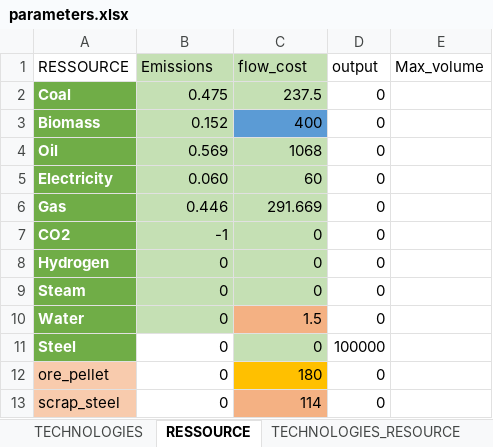
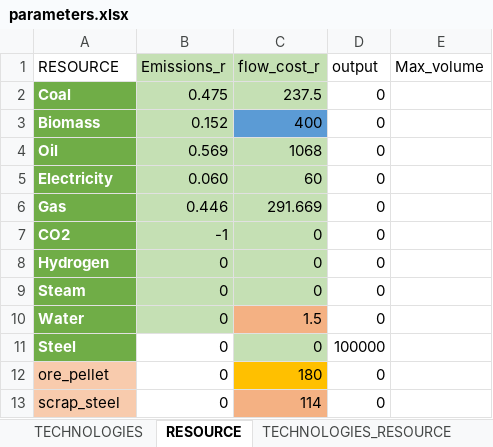
Before and after one commit to robingirard/Energy-Alternatives-Planning, an Excel workbook: Models/Industry_model/Input/Steel/Data/parameters.xlsx, sheet RESOURCE, drawn as a sheet; values as stored, in another font and other column widths than the file's, no borders; the diff names each change by its address in the sheet, - before the commit and + after, or states it on an @@ line.

```diff
--- a/Models/Industry_model/Input/Steel/Data/parameters.xlsx (sheet RESOURCE)
+++ b/Models/Industry_model/Input/Steel/Data/parameters.xlsx (sheet RESOURCE)
-sheet tab: RESSOURCE
+sheet tab: RESOURCE
-A1: RESSOURCE
+A1: RESOURCE
-B1: Emissions
+B1: Emissions_r
-C1: flow_cost
+C1: flow_cost_r
```
Also changed, not shown: sheet TECHNOLOGIES_RESOURCE, sheet TECHNOLOGIES, Models/Industry_model/Input/Steel/Data/Resources_Technologies.xlsx, 2 other files.
